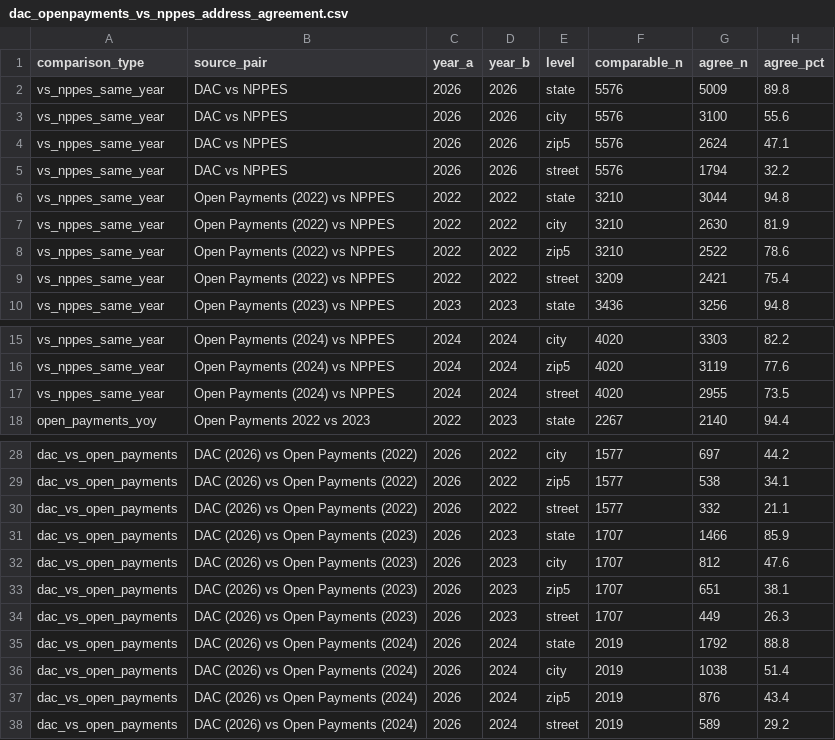
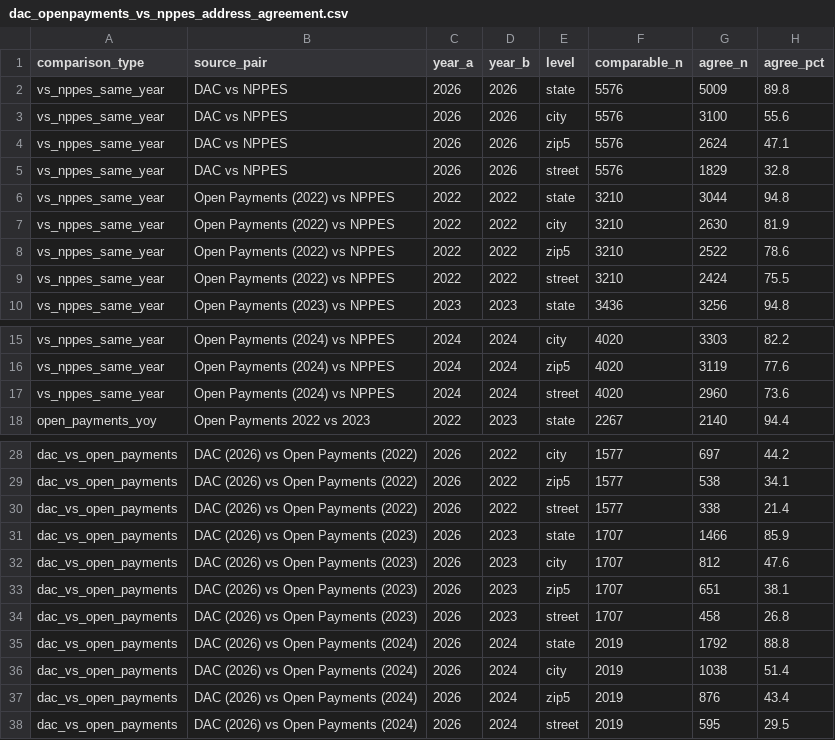
Before and after one commit to mufflyt/midwifery, a CSV file: artifacts/dac_openpayments_vs_nppes_address_agreement.csv, drawn as a sheet; only a part is shown, gaps mark what is left out.

```diff
--- a/artifacts/dac_openpayments_vs_nppes_address_agreement.csv
+++ b/artifacts/dac_openpayments_vs_nppes_address_agreement.csv
@@ -4,3 +4,3 @@ vs_nppes_same_year,DAC vs NPPES,2026,2026,city,5576,3100,55.6
 vs_nppes_same_year,DAC vs NPPES,2026,2026,zip5,5576,2624,47.1
-vs_nppes_same_year,DAC vs NPPES,2026,2026,street,5576,1794,32.2
+vs_nppes_same_year,DAC vs NPPES,2026,2026,street,5576,1829,32.8
 vs_nppes_same_year,Open Payments (2022) vs NPPES,2022,2022,state,3210,3044,94.8
@@ -8,3 +8,3 @@ vs_nppes_same_year,Open Payments (2022) vs NPPES,2022,2022,city,3210,2630,81.9
 vs_nppes_same_year,Open Payments (2022) vs NPPES,2022,2022,zip5,3210,2522,78.6
-vs_nppes_same_year,Open Payments (2022) vs NPPES,2022,2022,street,3209,2421,75.4
+vs_nppes_same_year,Open Payments (2022) vs NPPES,2022,2022,street,3210,2424,75.5
 vs_nppes_same_year,Open Payments (2023) vs NPPES,2023,2023,state,3436,3256,94.8
@@ -16,3 +16,3 @@ vs_nppes_same_year,Open Payments (2024) vs NPPES,2024,2024,city,4020,3303,82.2
 vs_nppes_same_year,Open Payments (2024) vs NPPES,2024,2024,zip5,4020,3119,77.6
-vs_nppes_same_year,Open Payments (2024) vs NPPES,2024,2024,street,4020,2955,73.5
+vs_nppes_same_year,Open Payments (2024) vs NPPES,2024,2024,street,4020,2960,73.6
 open_payments_yoy,Open Payments 2022 vs 2023,2022,2023,state,2267,2140,94.4
@@ -29,3 +29,3 @@ dac_vs_open_payments,DAC (2026) vs Open Payments (2022),2026,2022,city,1577,697,
 dac_vs_open_payments,DAC (2026) vs Open Payments (2022),2026,2022,zip5,1577,538,34.1
-dac_vs_open_payments,DAC (2026) vs Open Payments (2022),2026,2022,street,1577,332,21.1
+dac_vs_open_payments,DAC (2026) vs Open Payments (2022),2026,2022,street,1577,338,21.4
 dac_vs_open_payments,DAC (2026) vs Open Payments (2023),2026,2023,state,1707,1466,85.9
@@ -33,3 +33,3 @@ dac_vs_open_payments,DAC (2026) vs Open Payments (2023),2026,2023,city,1707,812,
 dac_vs_open_payments,DAC (2026) vs Open Payments (2023),2026,2023,zip5,1707,651,38.1
-dac_vs_open_payments,DAC (2026) vs Open Payments (2023),2026,2023,street,1707,449,26.3
+dac_vs_open_payments,DAC (2026) vs Open Payments (2023),2026,2023,street,1707,458,26.8
 dac_vs_open_payments,DAC (2026) vs Open Payments (2024),2026,2024,state,2019,1792,88.8
@@ -37,2 +37,2 @@ dac_vs_open_payments,DAC (2026) vs Open Payments (2024),2026,2024,city,2019,1038
 dac_vs_open_payments,DAC (2026) vs Open Payments (2024),2026,2024,zip5,2019,876,43.4
-dac_vs_open_payments,DAC (2026) vs Open Payments (2024),2026,2024,street,2019,589,29.2
+dac_vs_open_payments,DAC (2026) vs Open Payments (2024),2026,2024,street,2019,595,29.5
```
Also changed, not shown: 4 other files.
